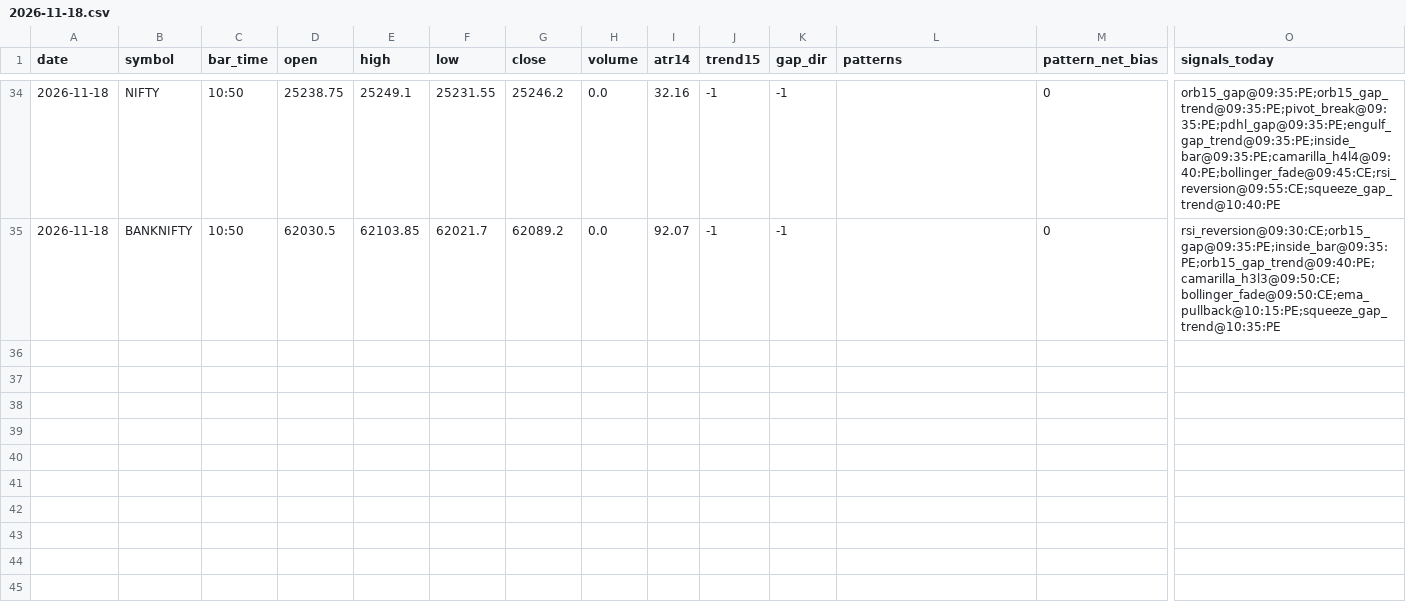
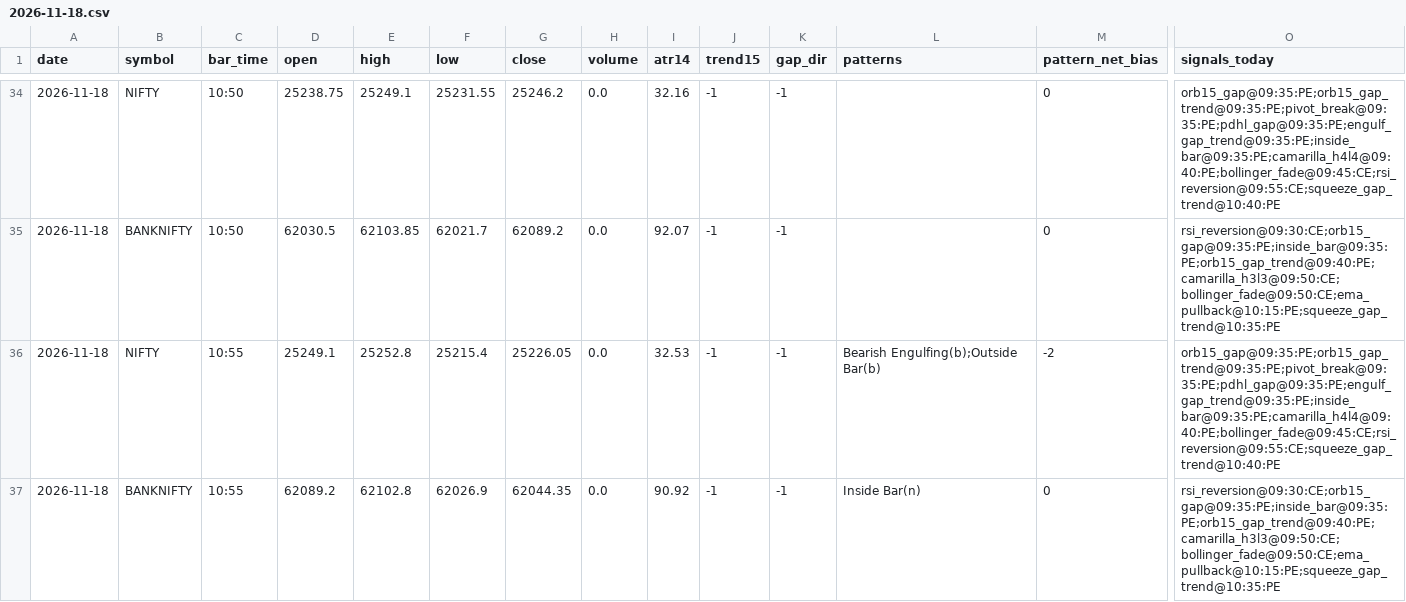
Before and after one commit to kothasanketh93-afk/options-alert-scanner, a CSV file: ledger/pattern_tape/2026-11-18.csv, drawn as a sheet; only a part is shown, gaps mark what is left out; rows hold the shown columns only; the diff names each change by its address in the sheet, - before the commit and + after, or states it on an @@ line.

```diff
--- a/ledger/pattern_tape/2026-11-18.csv
+++ b/ledger/pattern_tape/2026-11-18.csv
+row 36: 2026-11-18 | NIFTY | 10:55 | 25249.1 | 25252.8 | 25215.4 | 25226.05 | 0.0 | 32.53 | -1 | -1 | Bearish Engulfing(b);Outside Bar(b) | -2 | orb15_gap@09:35:PE;orb15_gap_trend@09:35:PE;pivot_break@09:35:PE;pdhl_gap@09:35:PE;engulf_gap_trend@09:35:PE;inside_bar@09:35:PE;camarilla_h4l4@09:40:PE;bollinger_fade@09:45:CE;rsi_reversion@09:55:CE;squeeze_gap_trend@10:40:PE
+row 37: 2026-11-18 | BANKNIFTY | 10:55 | 62089.2 | 62102.8 | 62026.9 | 62044.35 | 0.0 | 90.92 | -1 | -1 | Inside Bar(n) | 0 | rsi_reversion@09:30:CE;orb15_gap@09:35:PE;inside_bar@09:35:PE;orb15_gap_trend@09:40:PE;camarilla_h3l3@09:50:CE;bollinger_fade@09:50:CE;ema_pullback@10:15:PE;squeeze_gap_trend@10:35:PE
```
Also changed, not shown: ledger/outcomes.csv, 3 other files.
